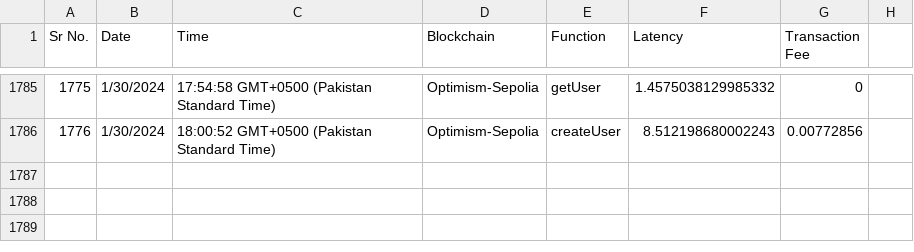
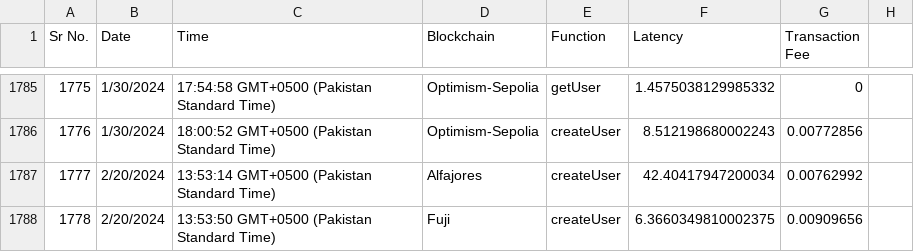
Before and after one commit to BlockchainGIKI/GIKIBlock, a CSV file: Backend/latency.csv, drawn as a sheet; only a part is shown, gaps mark what is left out.

```diff
--- a/Backend/latency.csv
+++ b/Backend/latency.csv
@@ -1786 +1786,3 @@ Sr No.,Date,Time,Blockchain,Function,Latency,Transaction Fee
 1776,1/30/2024,18:00:52 GMT+0500 (Pakistan Standard Time),Optimism-Sepolia,createUser,8.512198680002243,0.00772856,
+1777,2/20/2024,13:53:14 GMT+0500 (Pakistan Standard Time),Alfajores,createUser,42.40417947200034,0.00762992,
+1778,2/20/2024,13:53:50 GMT+0500 (Pakistan Standard Time),Fuji,createUser,6.3660349810002375,0.00909656,
```
Also changed, not shown: 12 other files.
